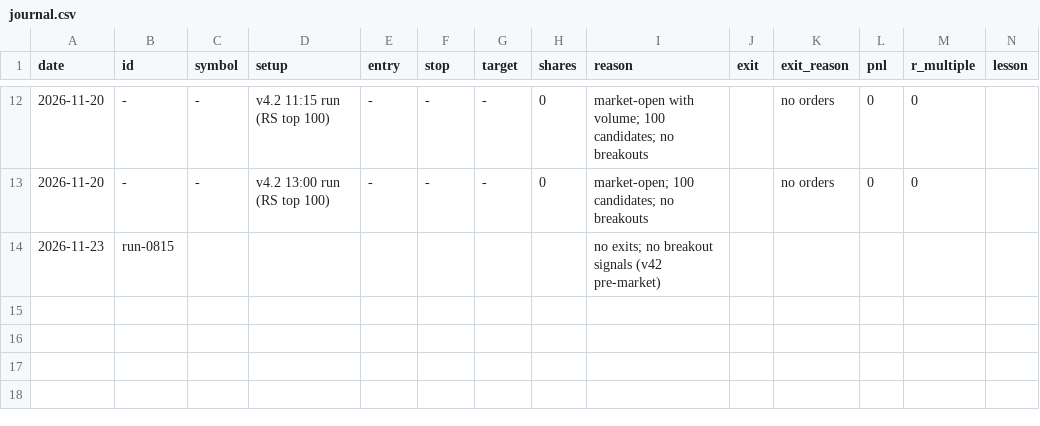
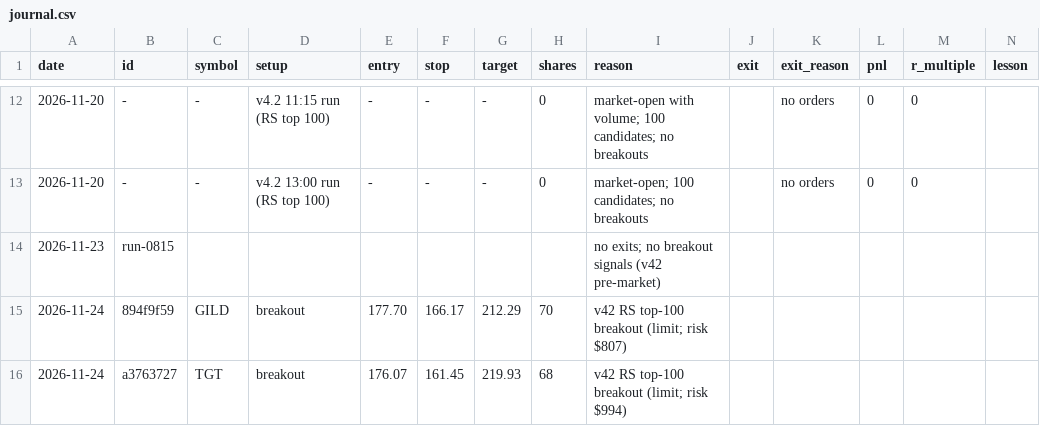
Before and after one commit to 79kevincoleman-blip/Integration-, a CSV file: alpaca_paper_bot/book/journal.csv, drawn as a sheet; only a part is shown, gaps mark what is left out.

```diff
--- a/alpaca_paper_bot/book/journal.csv
+++ b/alpaca_paper_bot/book/journal.csv
@@ -14 +14,3 @@ date,id,symbol,setup,entry,stop,target,shares,reason,exit,exit_reason,pnl,r_mult
 2026-11-23,run-0815,,,,,,,no exits; no breakout signals (v42 pre-market),,,,,
+2026-11-24,894f9f59,GILD,breakout,177.70,166.17,212.29,70,v42 RS top-100 breakout (limit; risk $807),,,,,
+2026-11-24,a3763727,TGT,breakout,176.07,161.45,219.93,68,v42 RS top-100 breakout (limit; risk $994),,,,,
```
Also changed, not shown: 2 other files.
